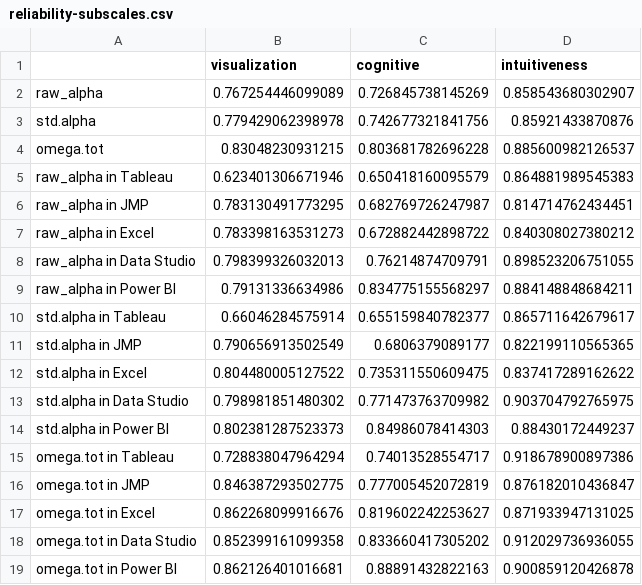
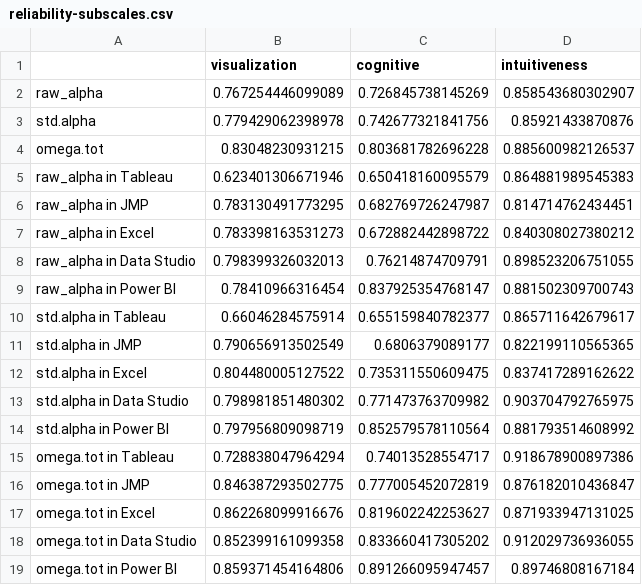
Before and after one commit to elianevictorelli/UXValidation, a CSV file: Reproduce5 - Confirmatory factor analysis/Data_Analysis/generatedData-CFA/reliability-subscales.csv, drawn as a sheet.

```diff
--- a/Reproduce5 - Confirmatory factor analysis/Data_Analysis/generatedData-CFA/reliability-subscales.csv
+++ b/Reproduce5 - Confirmatory factor analysis/Data_Analysis/generatedData-CFA/reliability-subscales.csv
@@ -8,3 +8,3 @@
 "raw_alpha in Data Studio",0.798399326032013,0.76214874709791,0.898523206751055
-"raw_alpha in Power BI",0.79131336634986,0.834775155568297,0.884148848684211
+"raw_alpha in Power BI",0.78410966316454,0.837925354768147,0.881502309700743
 "std.alpha in Tableau",0.66046284575914,0.655159840782377,0.865711642679617
@@ -13,3 +13,3 @@
 "std.alpha in Data Studio",0.798981851480302,0.771473763709982,0.903704792765975
-"std.alpha in Power BI",0.802381287523373,0.84986078414303,0.88430172449237
+"std.alpha in Power BI",0.797956809098719,0.852579578110564,0.881793514608992
 "omega.tot in Tableau",0.728838047964294,0.74013528554717,0.918678900897386
@@ -18,2 +18,2 @@
 "omega.tot in Data Studio",0.852399161099358,0.833660417305202,0.912029736936055
-"omega.tot in Power BI",0.862126401016681,0.88891432822163,0.900859120426878
+"omega.tot in Power BI",0.859371454164806,0.891266095947457,0.89746808167184
```
Also changed, not shown: RawData/PreparedData/ratings – complete.csv, RawData/PreparedData/ratings – grades.csv, 22 other files.
